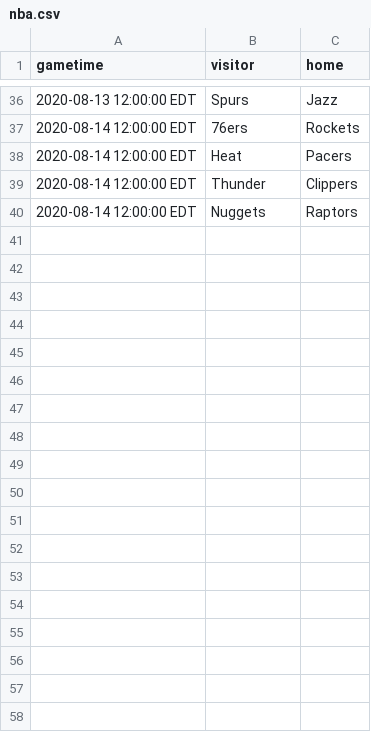
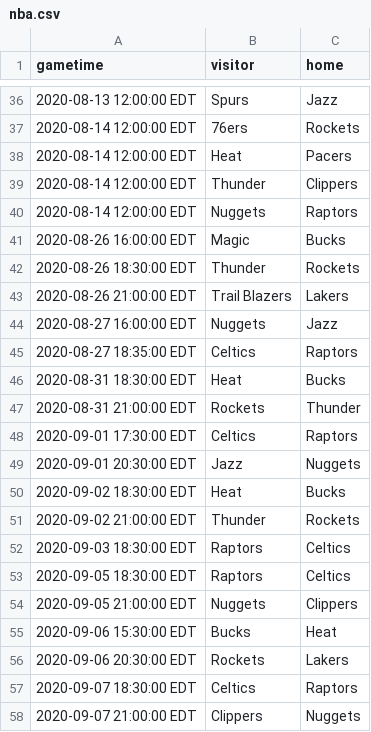
Before and after one commit to markmohr15/shark-api, a CSV file: config/nba.csv, drawn as a sheet; only a part is shown, gaps mark what is left out.

```diff
--- a/config/nba.csv
+++ b/config/nba.csv
@@ -40 +40,19 @@ gametime,visitor,home
 2020-08-14 12:00:00 EDT,Nuggets,Raptors
+2020-08-26 16:00:00 EDT,Magic,Bucks
+2020-08-26 18:30:00 EDT,Thunder,Rockets
+2020-08-26 21:00:00 EDT,Trail Blazers,Lakers
+2020-08-27 16:00:00 EDT,Nuggets,Jazz
+2020-08-27 18:35:00 EDT,Celtics,Raptors
+2020-08-31 18:30:00 EDT,Heat,Bucks
+2020-08-31 21:00:00 EDT,Rockets,Thunder
+2020-09-01 17:30:00 EDT,Celtics,Raptors
+2020-09-01 20:30:00 EDT,Jazz,Nuggets
+2020-09-02 18:30:00 EDT,Heat,Bucks
+2020-09-02 21:00:00 EDT,Thunder,Rockets
+2020-09-03 18:30:00 EDT,Raptors,Celtics
+2020-09-05 18:30:00 EDT,Raptors,Celtics
+2020-09-05 21:00:00 EDT,Nuggets,Clippers
+2020-09-06 15:30:00 EDT,Bucks,Heat
+2020-09-06 20:30:00 EDT,Rockets,Lakers
+2020-09-07 18:30:00 EDT,Celtics,Raptors
+2020-09-07 21:00:00 EDT,Clippers,Nuggets
```
Also changed, not shown: config/kbo.csv, config/mlb.csv, 15 other files.
